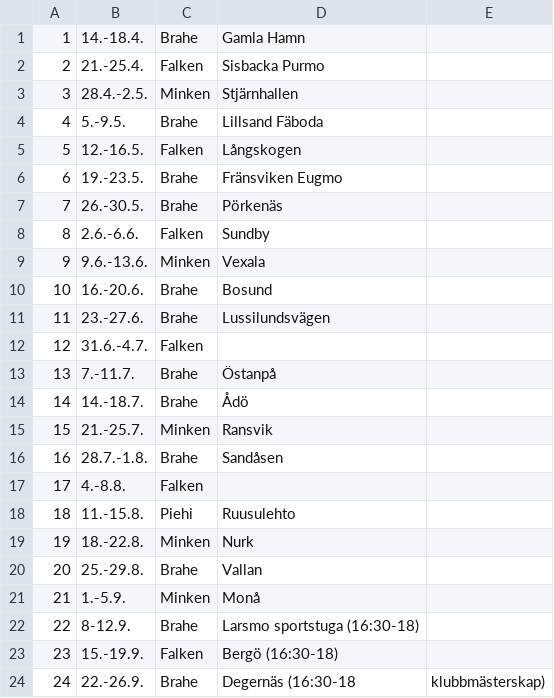
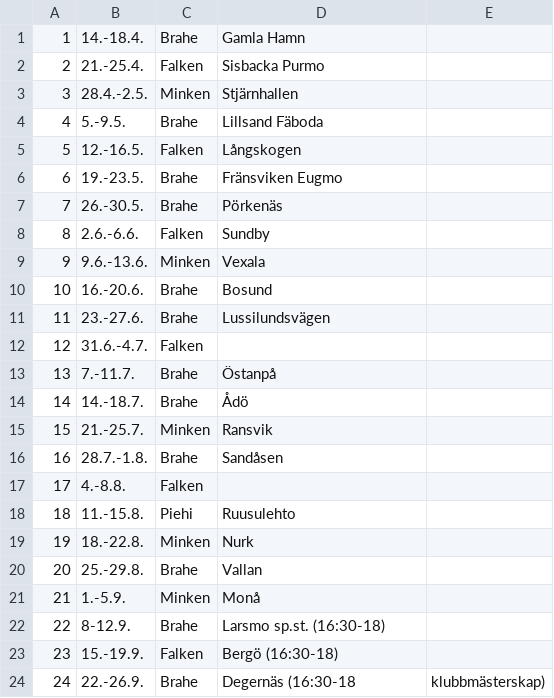
Before and after one commit to minkenol/website, a CSV file: program/2021.csv, drawn as a sheet.

Commit message:
Update 2021.csv

```diff
--- a/program/2021.csv
+++ b/program/2021.csv
@@ -21,3 +21,3 @@
  21, 1.-5.9.,     Minken,  Monå ,
- 22, 8-12.9.,     Brahe, Larsmo sportstuga (16:30-18) ,
+ 22, 8-12.9.,     Brahe, Larsmo sp.st. (16:30-18) ,
  23, 15.-19.9.,   Falken, Bergö (16:30-18) ,
```
